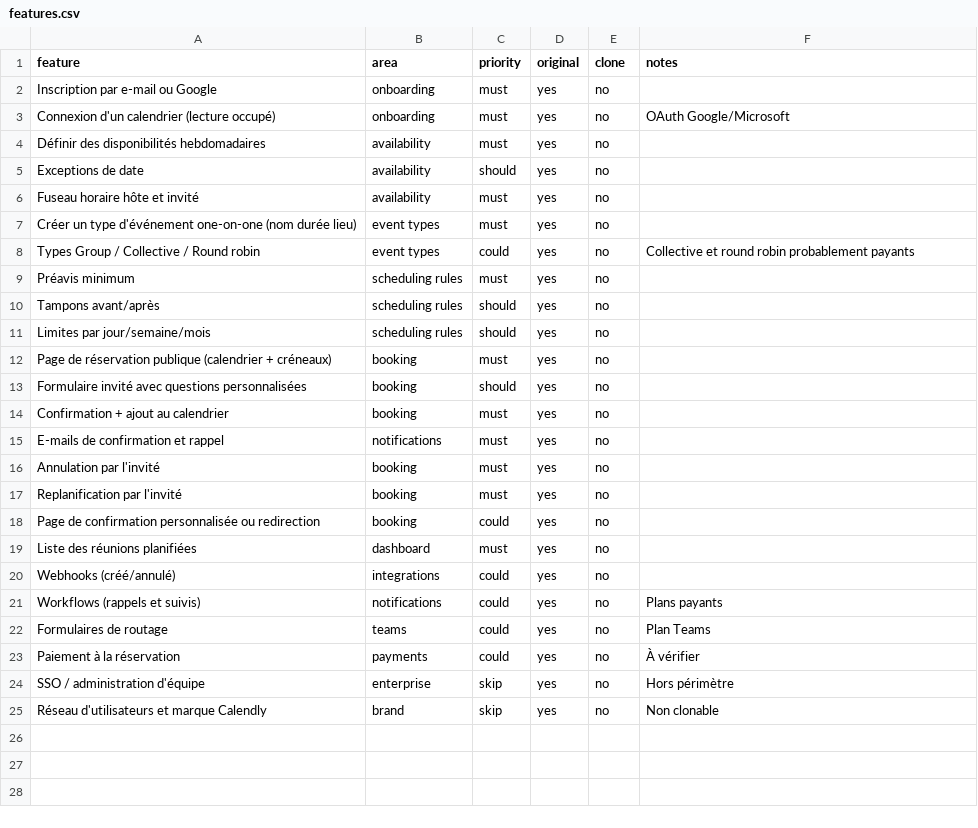
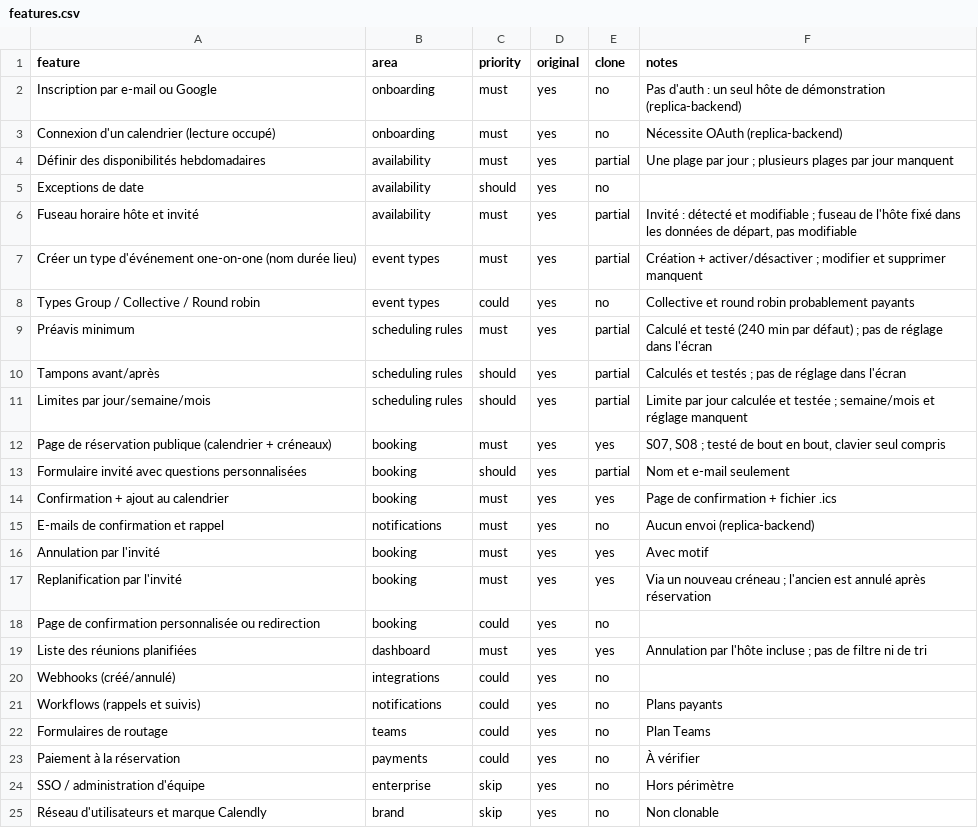
Before and after one commit to Sulubac/MALI-MEC, a CSV file: replica/features.csv, drawn as a sheet.

```diff
--- a/replica/features.csv
+++ b/replica/features.csv
@@ -1,20 +1,20 @@
 feature,area,priority,original,clone,notes
-Inscription par e-mail ou Google,onboarding,must,yes,no,
-Connexion d'un calendrier (lecture occupé),onboarding,must,yes,no,OAuth Google/Microsoft
-Définir des disponibilités hebdomadaires,availability,must,yes,no,
+Inscription par e-mail ou Google,onboarding,must,yes,no,Pas d'auth : un seul hôte de démonstration (replica-backend)
+Connexion d'un calendrier (lecture occupé),onboarding,must,yes,no,Nécessite OAuth (replica-backend)
+Définir des disponibilités hebdomadaires,availability,must,yes,partial,Une plage par jour ; plusieurs plages par jour manquent
 Exceptions de date,availability,should,yes,no,
-Fuseau horaire hôte et invité,availability,must,yes,no,
-Créer un type d'événement one-on-one (nom durée lieu),event types,must,yes,no,
+Fuseau horaire hôte et invité,availability,must,yes,partial,"Invité : détecté et modifiable ; fuseau de l'hôte fixé dans les données de départ, pas modifiable"
+Créer un type d'événement one-on-one (nom durée lieu),event types,must,yes,partial,Création + activer/désactiver ; modifier et supprimer manquent
 Types Group / Collective / Round robin,event types,could,yes,no,Collective et round robin probablement payants
-Préavis minimum,scheduling rules,must,yes,no,
-Tampons avant/après,scheduling rules,should,yes,no,
-Limites par jour/semaine/mois,scheduling rules,should,yes,no,
-Page de réservation publique (calendrier + créneaux),booking,must,yes,no,
-Formulaire invité avec questions personnalisées,booking,should,yes,no,
-Confirmation + ajout au calendrier,booking,must,yes,no,
-E-mails de confirmation et rappel,notifications,must,yes,no,
-Annulation par l'invité,booking,must,yes,no,
-Replanification par l'invité,booking,must,yes,no,
+Préavis minimum,scheduling rules,must,yes,partial,Calculé et testé (240 min par défaut) ; pas de réglage dans l'écran
+Tampons avant/après,scheduling rules,should,yes,partial,Calculés et testés ; pas de réglage dans l'écran
+Limites par jour/semaine/mois,scheduling rules,should,yes,partial,Limite par jour calculée et testée ; semaine/mois et réglage manquent
+Page de réservation publique (calendrier + créneaux),booking,must,yes,yes,"S07, S08 ; testé de bout en bout, clavier seul compris"
+Formulaire invité avec questions personnalisées,booking,should,yes,partial,Nom et e-mail seulement
+Confirmation + ajout au calendrier,booking,must,yes,yes,Page de confirmation + fichier .ics
+E-mails de confirmation et rappel,notifications,must,yes,no,Aucun envoi (replica-backend)
+Annulation par l'invité,booking,must,yes,yes,Avec motif
+Replanification par l'invité,booking,must,yes,yes,Via un nouveau créneau ; l'ancien est annulé après réservation
 Page de confirmation personnalisée ou redirection,booking,could,yes,no,
-Liste des réunions planifiées,dashboard,must,yes,no,
+Liste des réunions planifiées,dashboard,must,yes,yes,Annulation par l'hôte incluse ; pas de filtre ni de tri
 Webhooks (créé/annulé),integrations,could,yes,no,
```
Also changed, not shown: 14 other files.
